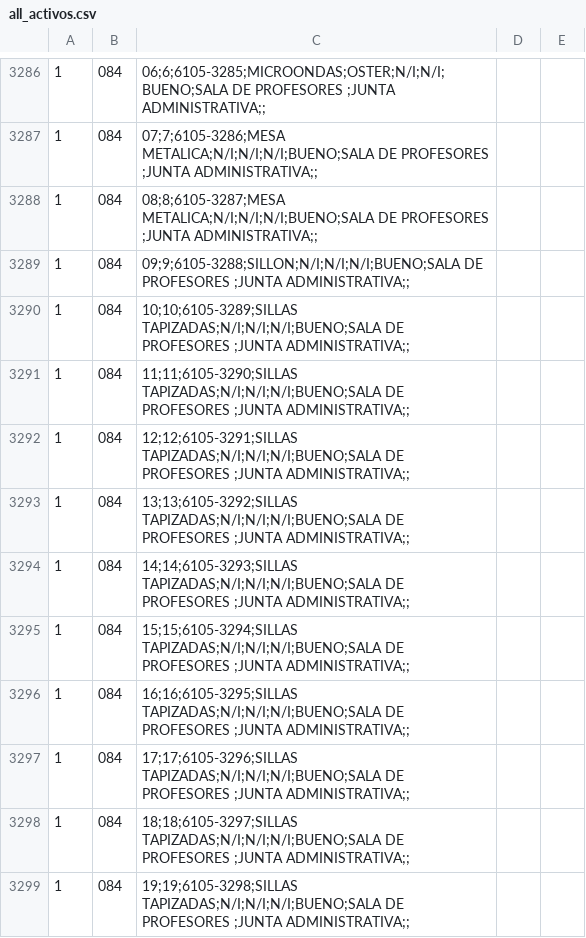
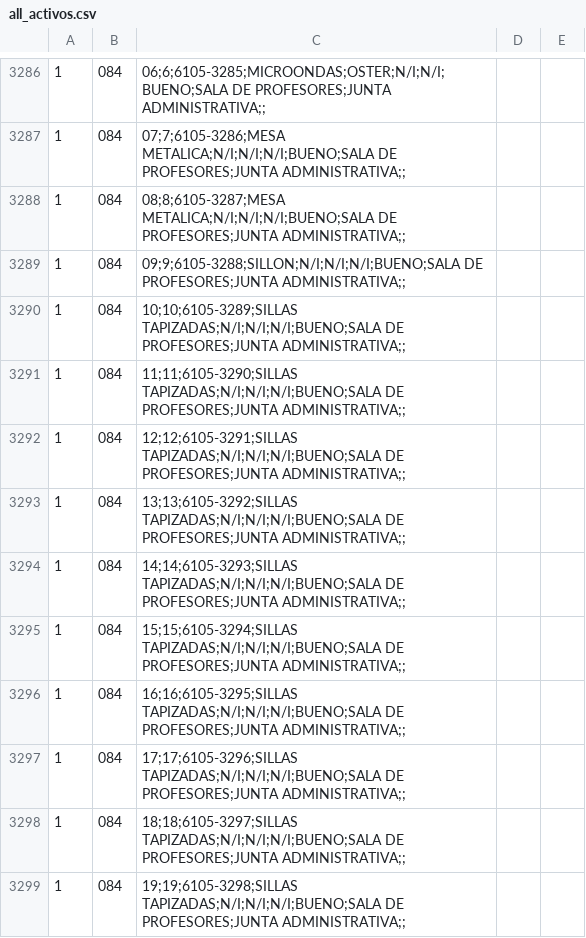
Before and after one commit to Jos242/inventario-ctpc, a CSV file: backend/csvs/all_activos.csv, drawn as a sheet; only a part is shown, gaps mark what is left out; the diff covers the shown part only.

```diff
--- a/backend/csvs/all_activos.csv
+++ b/backend/csvs/all_activos.csv
@@ -3286,14 +3286,14 @@
-1,084,06;6;6105-3285;MICROONDAS;OSTER;N/I;N/I;BUENO;SALA DE PROFESORES ;JUNTA ADMINISTRATIVA;;
-1,084,07;7;6105-3286;MESA METALICA;N/I;N/I;N/I;BUENO;SALA DE PROFESORES ;JUNTA ADMINISTRATIVA;;
-1,084,08;8;6105-3287;MESA METALICA;N/I;N/I;N/I;BUENO;SALA DE PROFESORES ;JUNTA ADMINISTRATIVA;;
-1,084,09;9;6105-3288;SILLON;N/I;N/I;N/I;BUENO;SALA DE PROFESORES ;JUNTA ADMINISTRATIVA;;
-1,084,10;10;6105-3289;SILLAS TAPIZADAS;N/I;N/I;N/I;BUENO;SALA DE PROFESORES ;JUNTA ADMINISTRATIVA;;
-1,084,11;11;6105-3290;SILLAS TAPIZADAS;N/I;N/I;N/I;BUENO;SALA DE PROFESORES ;JUNTA ADMINISTRATIVA;;
-1,084,12;12;6105-3291;SILLAS TAPIZADAS;N/I;N/I;N/I;BUENO;SALA DE PROFESORES ;JUNTA ADMINISTRATIVA;;
-1,084,13;13;6105-3292;SILLAS TAPIZADAS;N/I;N/I;N/I;BUENO;SALA DE PROFESORES ;JUNTA ADMINISTRATIVA;;
-1,084,14;14;6105-3293;SILLAS TAPIZADAS;N/I;N/I;N/I;BUENO;SALA DE PROFESORES ;JUNTA ADMINISTRATIVA;;
-1,084,15;15;6105-3294;SILLAS TAPIZADAS;N/I;N/I;N/I;BUENO;SALA DE PROFESORES ;JUNTA ADMINISTRATIVA;;
-1,084,16;16;6105-3295;SILLAS TAPIZADAS;N/I;N/I;N/I;BUENO;SALA DE PROFESORES ;JUNTA ADMINISTRATIVA;;
-1,084,17;17;6105-3296;SILLAS TAPIZADAS;N/I;N/I;N/I;BUENO;SALA DE PROFESORES ;JUNTA ADMINISTRATIVA;;
-1,084,18;18;6105-3297;SILLAS TAPIZADAS;N/I;N/I;N/I;BUENO;SALA DE PROFESORES ;JUNTA ADMINISTRATIVA;;
-1,084,19;19;6105-3298;SILLAS TAPIZADAS;N/I;N/I;N/I;BUENO;SALA DE PROFESORES ;JUNTA ADMINISTRATIVA;;
+1,084,06;6;6105-3285;MICROONDAS;OSTER;N/I;N/I;BUENO;SALA DE PROFESORES;JUNTA ADMINISTRATIVA;;
+1,084,07;7;6105-3286;MESA METALICA;N/I;N/I;N/I;BUENO;SALA DE PROFESORES;JUNTA ADMINISTRATIVA;;
+1,084,08;8;6105-3287;MESA METALICA;N/I;N/I;N/I;BUENO;SALA DE PROFESORES;JUNTA ADMINISTRATIVA;;
+1,084,09;9;6105-3288;SILLON;N/I;N/I;N/I;BUENO;SALA DE PROFESORES;JUNTA ADMINISTRATIVA;;
+1,084,10;10;6105-3289;SILLAS TAPIZADAS;N/I;N/I;N/I;BUENO;SALA DE PROFESORES;JUNTA ADMINISTRATIVA;;
+1,084,11;11;6105-3290;SILLAS TAPIZADAS;N/I;N/I;N/I;BUENO;SALA DE PROFESORES;JUNTA ADMINISTRATIVA;;
+1,084,12;12;6105-3291;SILLAS TAPIZADAS;N/I;N/I;N/I;BUENO;SALA DE PROFESORES;JUNTA ADMINISTRATIVA;;
+1,084,13;13;6105-3292;SILLAS TAPIZADAS;N/I;N/I;N/I;BUENO;SALA DE PROFESORES;JUNTA ADMINISTRATIVA;;
+1,084,14;14;6105-3293;SILLAS TAPIZADAS;N/I;N/I;N/I;BUENO;SALA DE PROFESORES;JUNTA ADMINISTRATIVA;;
+1,084,15;15;6105-3294;SILLAS TAPIZADAS;N/I;N/I;N/I;BUENO;SALA DE PROFESORES;JUNTA ADMINISTRATIVA;;
+1,084,16;16;6105-3295;SILLAS TAPIZADAS;N/I;N/I;N/I;BUENO;SALA DE PROFESORES;JUNTA ADMINISTRATIVA;;
+1,084,17;17;6105-3296;SILLAS TAPIZADAS;N/I;N/I;N/I;BUENO;SALA DE PROFESORES;JUNTA ADMINISTRATIVA;;
+1,084,18;18;6105-3297;SILLAS TAPIZADAS;N/I;N/I;N/I;BUENO;SALA DE PROFESORES;JUNTA ADMINISTRATIVA;;
+1,084,19;19;6105-3298;SILLAS TAPIZADAS;N/I;N/I;N/I;BUENO;SALA DE PROFESORES;JUNTA ADMINISTRATIVA;;
```
Also changed, not shown: 114 edited cells elsewhere in this file, 12 other files.
